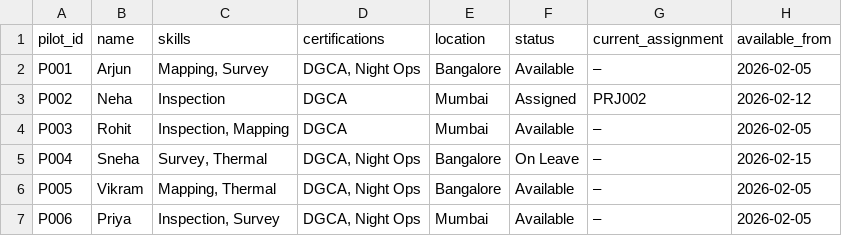
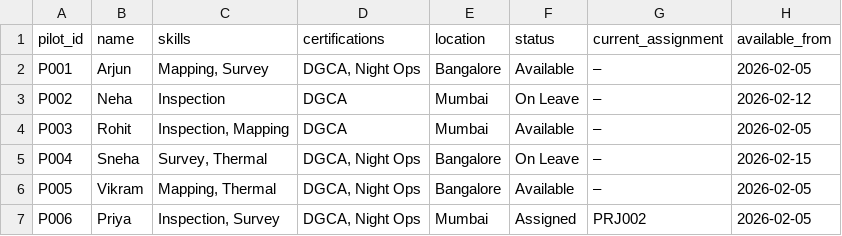
Before and after one commit to THManoj/skylark_drones-assignment, a CSV file: pilot_roster.csv, drawn as a sheet.

Commit message:
Add: Detect and auto-assign unassigned Urgent/High priority missions

```diff
--- a/pilot_roster.csv
+++ b/pilot_roster.csv
@@ -2,3 +2,3 @@ pilot_id,name,skills,certifications,location,status,current_assignment,available
 P001,Arjun,"Mapping, Survey","DGCA, Night Ops",Bangalore,Available,–,2026-02-05
-P002,Neha,Inspection,DGCA,Mumbai,Assigned,PRJ002,2026-02-12
+P002,Neha,Inspection,DGCA,Mumbai,On Leave,–,2026-02-12
 P003,Rohit,"Inspection, Mapping",DGCA,Mumbai,Available,–,2026-02-05
@@ -6,2 +6,2 @@ P004,Sneha,"Survey, Thermal","DGCA, Night Ops",Bangalore,On Leave,–,2026-02-15
 P005,Vikram,"Mapping, Thermal","DGCA, Night Ops",Bangalore,Available,–,2026-02-05
-P006,Priya,"Inspection, Survey","DGCA, Night Ops",Mumbai,Available,–,2026-02-05
+P006,Priya,"Inspection, Survey","DGCA, Night Ops",Mumbai,Assigned,PRJ002,2026-02-05
```
Also changed, not shown: 1 other file.
